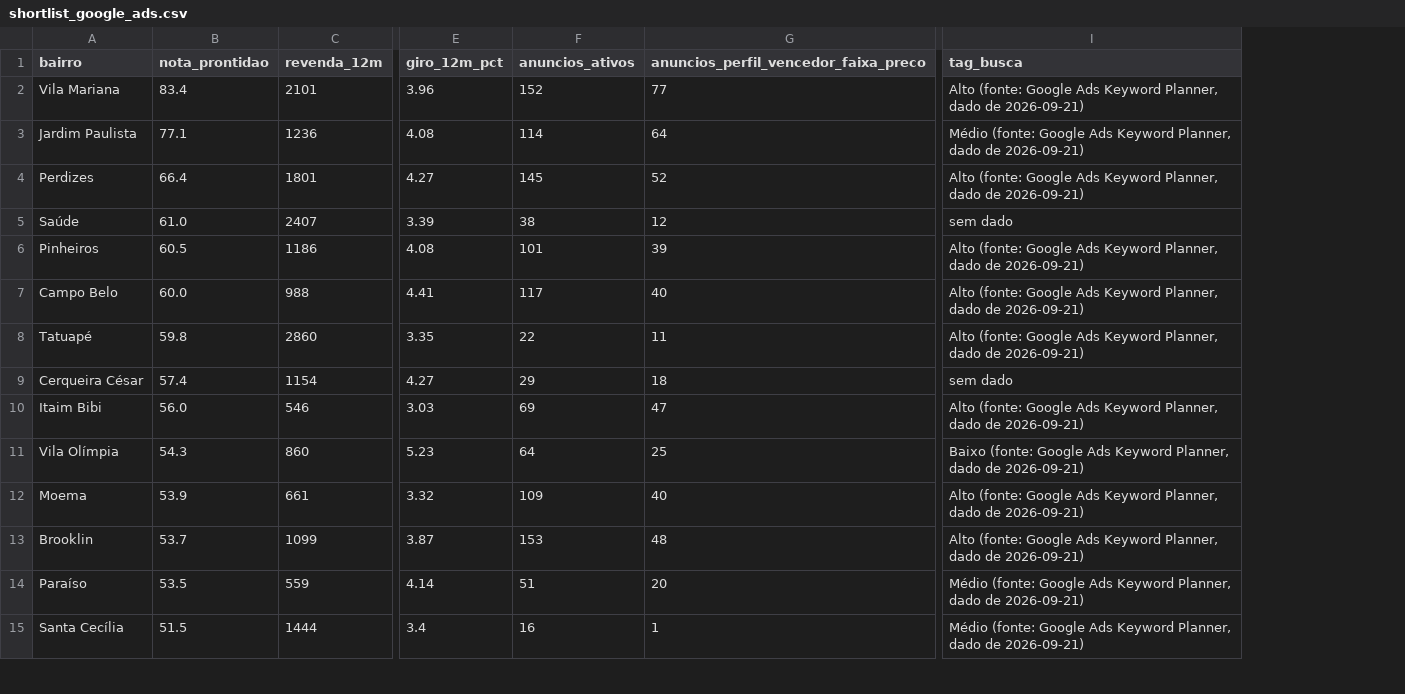
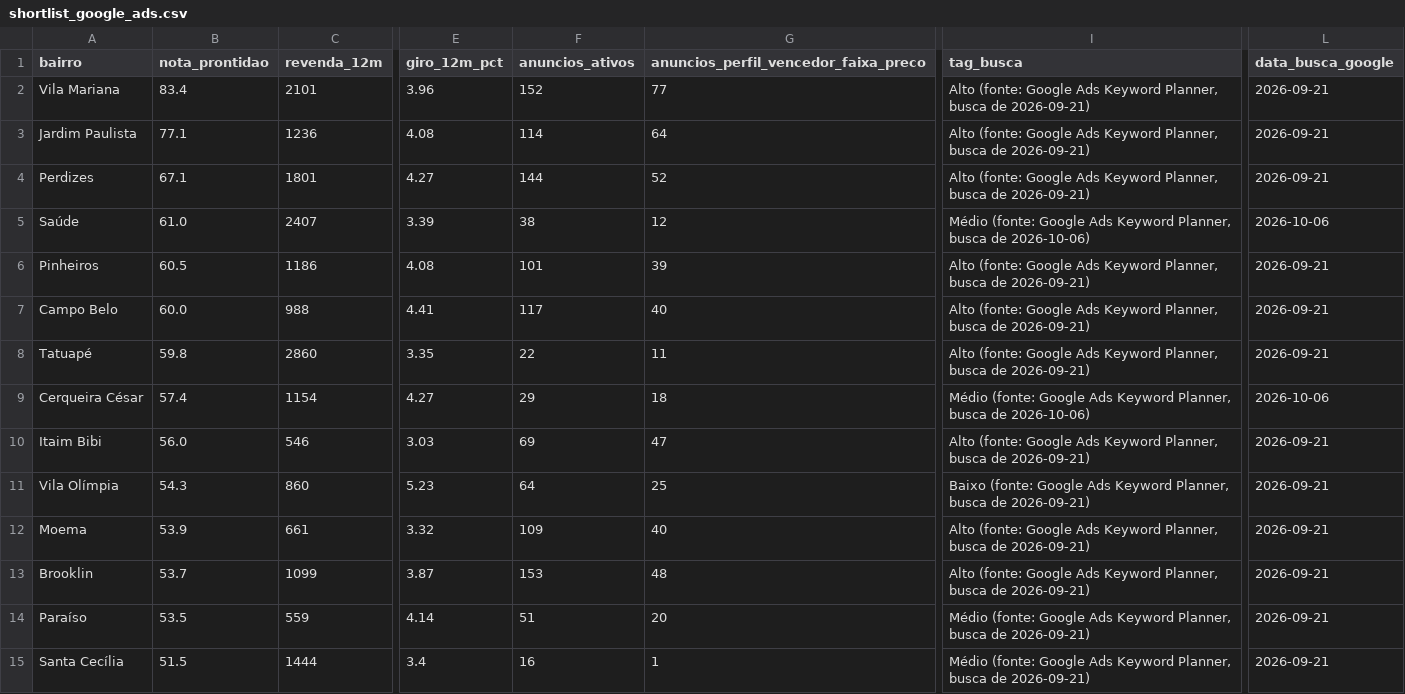
Before and after one commit to comercial501/dashboard-imoveis-sp, a CSV file: output/shortlist_google_ads.csv, drawn as a sheet; only a part is shown, gaps mark what is left out; the diff covers the shown part only; the diff names each change by its address in the sheet, - before the commit and + after, or states it on an @@ line.

```diff
--- a/output/shortlist_google_ads.csv
+++ b/output/shortlist_google_ads.csv
+column L (data_busca_google), rows 2-15: 2026-09-21 | 2026-09-21 | 2026-09-21 | 2026-10-06 | 2026-09-21 | 2026-09-21 | 2026-09-21 | 2026-10-06 | 2026-09-21 | 2026-09-21 | 2026-09-21 | 2026-09-21 | 2026-09-21 | 2026-09-21
-I2 (tag_busca): …Keyword Planner, dado de 2026-09-21)
+I2 (tag_busca): …Keyword Planner, busca de 2026-09-21)
-I3 (tag_busca): Médio (fonte: Google Ads Keyword Planner, dado de 2026-09-21)
+I3 (tag_busca): Alto (fonte: Google Ads Keyword Planner, busca de 2026-09-21)
-B4 (nota_prontidao): 66.4
+B4 (nota_prontidao): 67.1
-F4 (anuncios_ativos): 145
+F4 (anuncios_ativos): 144
-I4 (tag_busca): …Keyword Planner, dado de 2026-09-21)
+I4 (tag_busca): …Keyword Planner, busca de 2026-09-21)
-I5 (tag_busca): sem dado
+I5 (tag_busca): Médio (fonte: Google Ads Keyword Planner, busca de 2026-10-06)
-I6:I8 (tag_busca): …Keyword Planner, dado de 2026-09-21)
+I6:I8 (tag_busca): …Keyword Planner, busca de 2026-09-21)
-I9 (tag_busca): sem dado
+I9 (tag_busca): Médio (fonte: Google Ads Keyword Planner, busca de 2026-10-06)
-I10 (tag_busca): …Keyword Planner, dado de 2026-09-21)
+I10 (tag_busca): …Keyword Planner, busca de 2026-09-21)
-I11 (tag_busca): …Keyword Planner, dado de 2026-09-21)
+I11 (tag_busca): …Keyword Planner, busca de 2026-09-21)
-I12:I13 (tag_busca): …Keyword Planner, dado de 2026-09-21)
+I12:I13 (tag_busca): …Keyword Planner, busca de 2026-09-21)
-I14:I15 (tag_busca): …Keyword Planner, dado de 2026-09-21)
+I14:I15 (tag_busca): …Keyword Planner, busca de 2026-09-21)
```
Also changed, not shown: 63 edited cells elsewhere in this file, 16 other files.
